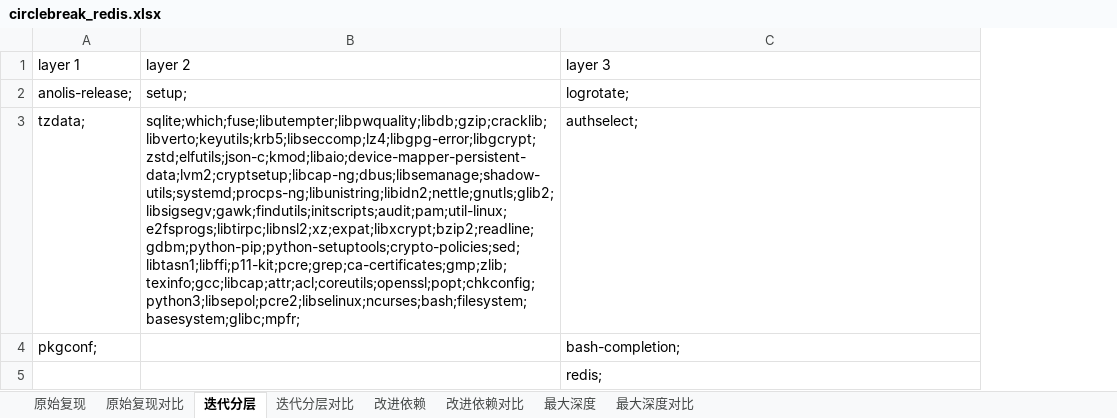
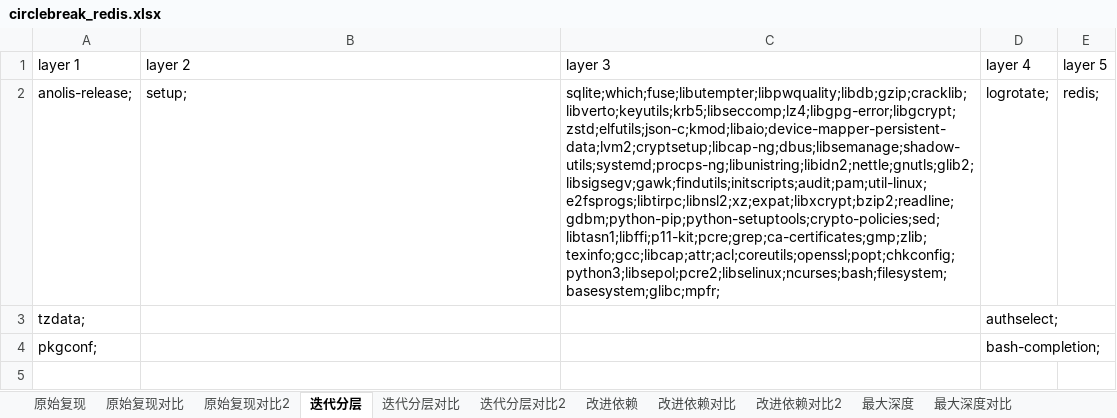
Before and after one commit to 6U-U9/PackageLayer, an Excel workbook: Layer/bin/Debug/net6.0/circlebreak_redis.xlsx, sheet 迭代分层, drawn as a sheet; values as stored, in another font and other column widths than the file's, no borders; removed rows and columns are numbered as before the commit, all else as after; the diff names each change by its address in the sheet, - before the commit and + after, or states it on an @@ line.

```diff
--- a/Layer/bin/Debug/net6.0/circlebreak_redis.xlsx (sheet 迭代分层)
+++ b/Layer/bin/Debug/net6.0/circlebreak_redis.xlsx (sheet 迭代分层)
+sheet tab: 原始复现对比2
+sheet tab: 迭代分层对比2
+sheet tab: 改进依赖对比2
+column D (layer 4), rows 2-4: logrotate; | authselect; | bash-completion;
+column E (layer 5), row 2: redis;
-C2 (layer 3): logrotate;
+C2 (layer 3): sqlite;which;fuse;libutempter;libpwquality;libdb;gzip;cracklib;libverto;keyutils;krb5;libseccomp;lz4;libgpg-error;libgcrypt;zstd;elfutils;json-c;kmod;libaio;device-mapper-persistent-data;lvm2;cryptsetup;libcap-ng;dbus;libsemanage;shadow-utils;systemd;procps-ng;libunistring;libidn2;nettle;gnutls;glib2;libsigsegv;gawk;findutils;initscripts;audit;pam;util-linux;e2fsprogs;libtirpc;libnsl2;xz;expat;libxcrypt;bzip2;readline;gdbm;python-pip;python-setuptools;crypto-policies;sed;libtasn1;libffi;p11-kit;pcre;grep;ca-certificates;gmp;zlib;texinfo;gcc;libcap;attr;acl;coreutils;openssl;popt;chkconfig;python3;libsepol;pcre2;libselinux;ncurses;bash;filesystem;basesystem;glibc;mpfr;
-B3 (layer 2): sqlite;which;fuse;libutempter;libpwquality;libdb;gzip;cracklib;libverto;keyutils;krb5;libseccomp;lz4;libgpg-error;libgcrypt;zstd;elfutils;json-c;kmod;libaio;device-mapper-persistent-data;lvm2;cryptsetup;libcap-ng;dbus;libsemanage;shadow-utils;systemd;procps-ng;libunistring;libidn2;nettle;gnutls;glib2;libsigsegv;gawk;findutils;initscripts;audit;pam;util-linux;e2fsprogs;libtirpc;libnsl2;xz;expat;libxcrypt;bzip2;readline;gdbm;python-pip;python-setuptools;crypto-policies;sed;libtasn1;libffi;p11-kit;pcre;grep;ca-certificates;gmp;zlib;texinfo;gcc;libcap;attr;acl;coreutils;openssl;popt;chkconfig;python3;libsepol;pcre2;libselinux;ncurses;bash;filesystem;basesystem;glibc;mpfr;
+B3 (layer 2): (empty)
-C3 (layer 3): authselect;
+C3 (layer 3): (empty)
-C4 (layer 3): bash-completion;
+C4 (layer 3): (empty)
-row 5:  |  | redis;
```
Also changed, not shown: sheet 迭代分层对比, sheet 最大深度, sheet 最大深度对比, sheet 改进依赖对比, sheet 原始复现对比, sheet 改进依赖, other sheet tabs, Layer/bin/Debug/net6.0/circlebreak_mysql.xlsx, Layer/bin/Debug/net6.0/circlebreak_nginx.xlsx, 16 other files.
